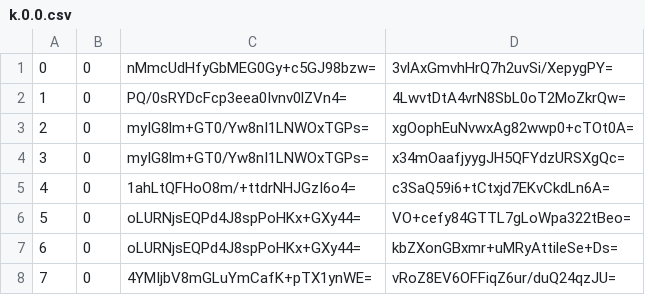
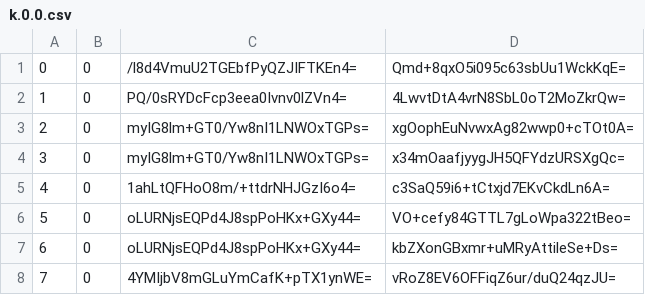
Before and after one commit to piperdeck/Fungi-Maps, a CSV file: Overworld/tiles/zoom.-1/metadata/k.0.0.csv, drawn as a sheet; only a part is shown.

```diff
--- a/Overworld/tiles/zoom.-1/metadata/k.0.0.csv
+++ b/Overworld/tiles/zoom.-1/metadata/k.0.0.csv
@@ -1,2 +1,2 @@
-0,0,nMmcUdHfyGbMEG0Gy+c5GJ98bzw=,3vlAxGmvhHrQ7h2uvSi/XepygPY=
+0,0,/l8d4VmuU2TGEbfPyQZJIFTKEn4=,Qmd+8qxO5i095c63sbUu1WckKqE=
 1,0,PQ/0sRYDcFcp3eea0Ivnv0lZVn4=,4LwvtDtA4vrN8SbL0oT2MoZkrQw=
```
Also changed, not shown: Overworld/tiles/zoom.-1/metadata/k.0.-1.csv, Overworld/tiles/zoom.-2/metadata/k.0.-1.csv, 13 other files.
